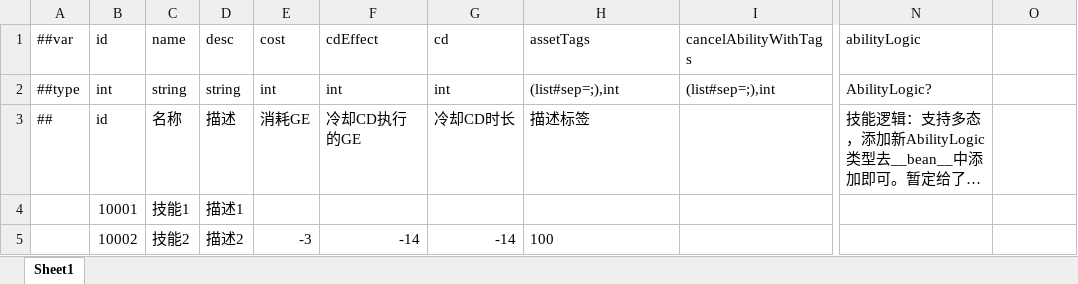
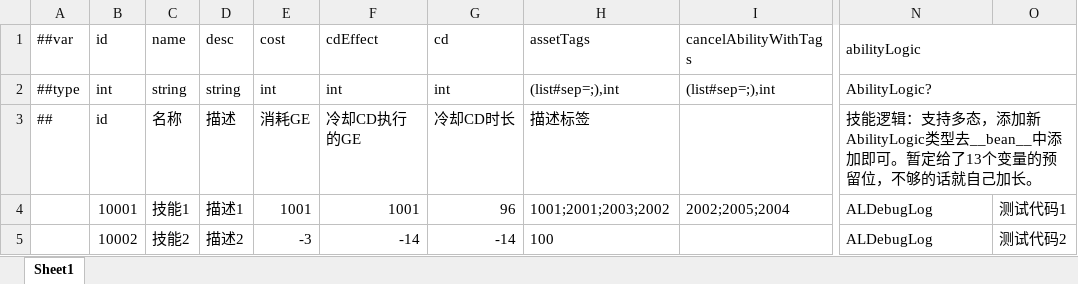
Before and after one commit to No78Vino/gameplay-ability-system-for-unity, an Excel workbook: ProjectConfigTable/exgas_config/Datas/#exgas.ability.xlsx, sheet Sheet1, drawn as a sheet; only a part is shown, gaps mark what is left out; long unchanged cells end in …; values as stored, in another font and other column widths than the file's, no borders; the diff names each change by its address in the sheet, - before the commit and + after, or states it on an @@ line.

```diff
--- a/ProjectConfigTable/exgas_config/Datas/#exgas.ability.xlsx (sheet Sheet1)
+++ b/ProjectConfigTable/exgas_config/Datas/#exgas.ability.xlsx (sheet Sheet1)
+N1:O1 merged
+N2:O2 merged
+N3:O3 merged
-E4 (cost): (empty)
+E4 (cost): 1001
-F4 (cdEffect): (empty)
+F4 (cdEffect): 1001
-G4 (cd): (empty)
+G4 (cd): 96
-H4 (assetTags): (empty)
+H4 (assetTags): 1001;2001;2003;2002
-I4 (cancelAbilityWithTags): (empty)
+I4 (cancelAbilityWithTags): 2002;2005;2004
-N4:N5 (abilityLogic): (empty)
+N4:N5 (abilityLogic): ALDebugLog
-O4: (empty)
+O4: 测试代码1
-O5: (empty)
+O5: 测试代码2
```
Also changed, not shown: ProjectConfigTable/exgas_config/Datas/__beans__.xlsx, 16 other files.
